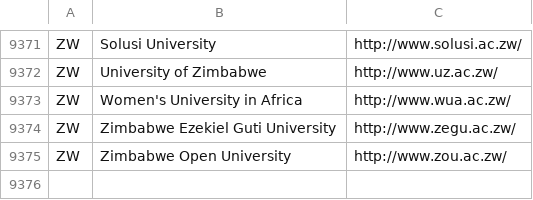
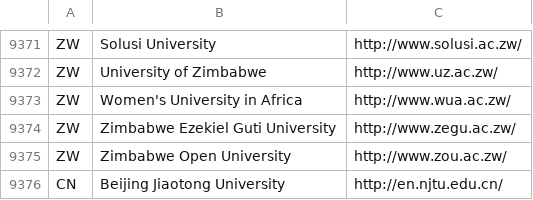
Before and after one commit to amaiya/litstudy, a CSV file: litstudy/sources/resources/world-universities.csv, drawn as a sheet; only a part is shown, gaps mark what is left out; the diff names each change by its address in the sheet, - before the commit and + after, or states it on an @@ line.

Commit message:
added university

```diff
--- a/litstudy/sources/resources/world-universities.csv
+++ b/litstudy/sources/resources/world-universities.csv
+row 9376: CN | Beijing Jiaotong University | http://en.njtu.edu.cn/
```
